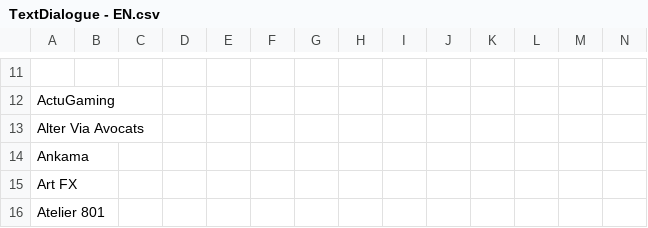
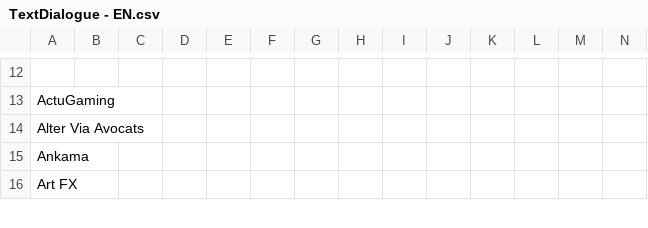
Before and after one commit to SophieMaleval/Projet_Game-IN, a CSV file: Projet_GAMEIN/Assets/Textes/TextDialogue - EN.csv, drawn as a sheet; only a part is shown, gaps mark what is left out; removed rows and columns are numbered as before the commit, all else as after; rows hold the shown columns only; the diff covers the shown part only; the diff names each change by its address in the sheet, - before the commit and + after, or states it on an @@ line.

```diff
--- a/Projet_GAMEIN/Assets/Textes/TextDialogue - EN.csv
+++ b/Projet_GAMEIN/Assets/Textes/TextDialogue - EN.csv
-row 16: Atelier 801
```
Also changed, not shown: 3 added rows and 1 removed row elsewhere in this file, Projet_GAMEIN/Assets/Textes/TextDialogue - FR.csv, 6 other files.
